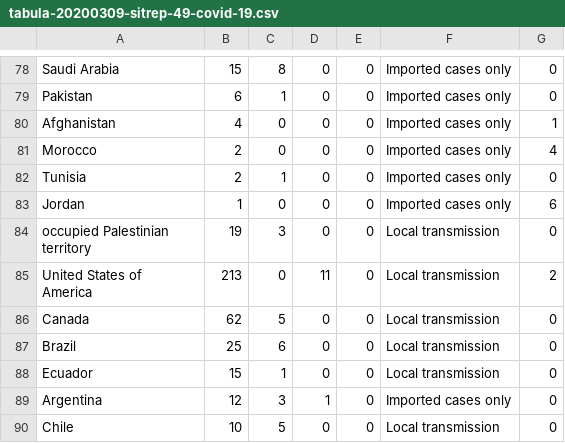
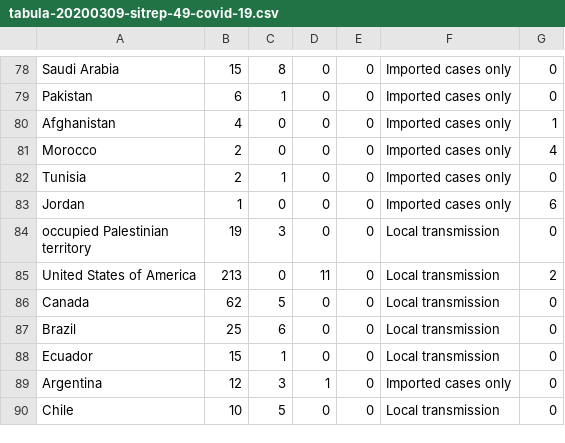
Before and after one commit to faiyaz72/covidVisualizer, a CSV file: parser/src/main/data/tabula-20200309-sitrep-49-covid-19.csv, drawn as a sheet; only a part is shown, gaps mark what is left out.

Commit message:
Write cumalative data onto CSV

```diff
--- a/parser/src/main/data/tabula-20200309-sitrep-49-covid-19.csv
+++ b/parser/src/main/data/tabula-20200309-sitrep-49-covid-19.csv
@@ -87,4 +87,3 @@ Jordan,1,0,0,0,Imported cases only,6
 territory",19,3,0,0,Local transmission,0
-"United States of
-America",213,0,11,0,Local transmission,2
+United States of America,213,0,11,0,Local transmission,2
 Canada,62,5,0,0,Local transmission,0
```
Also changed, not shown: 5 other files.
